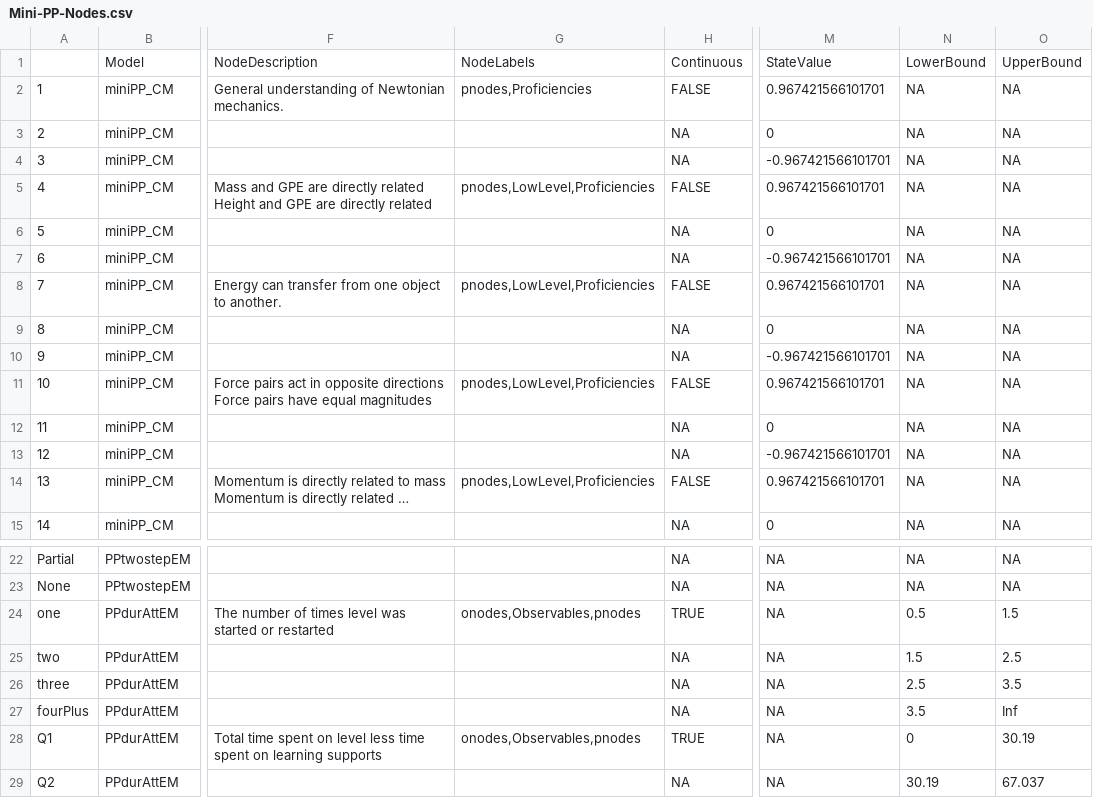
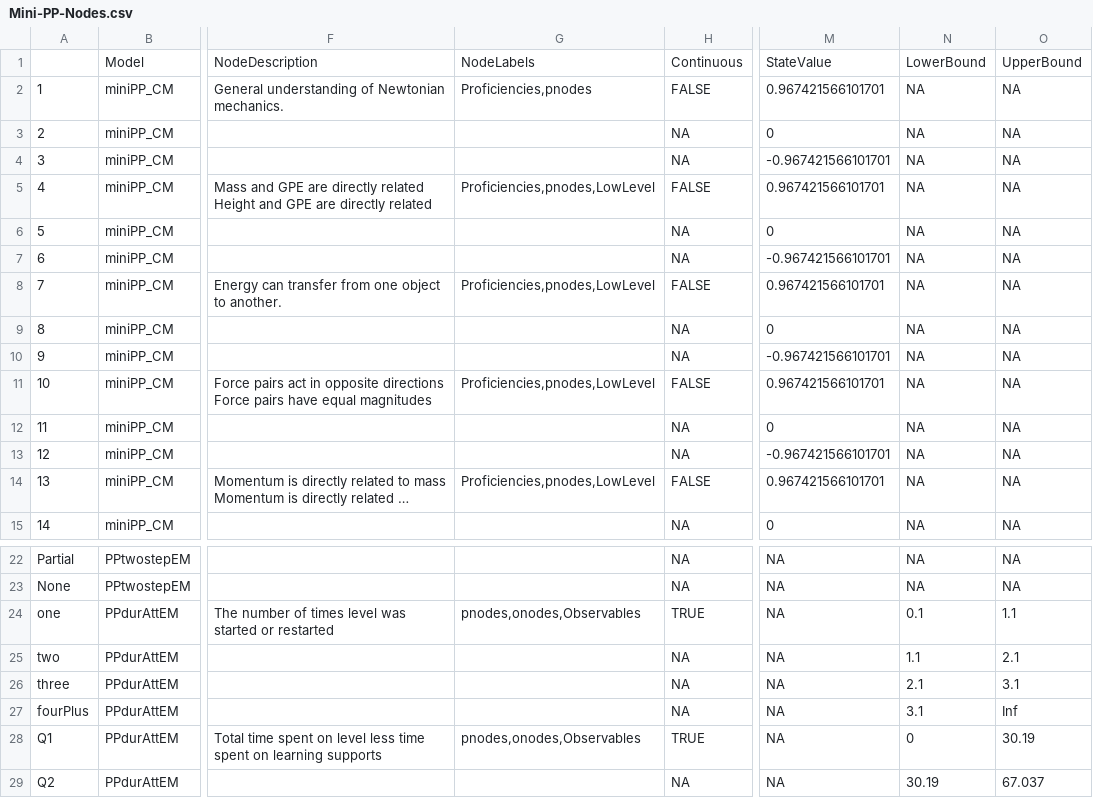
Before and after one commit to ralmond/Peanut, a CSV file: inst/auxdata/Mini-PP-Nodes.csv, drawn as a sheet; only a part is shown, gaps mark what is left out; long unchanged cells end in …; the diff names each change by its address in the sheet, - before the commit and + after, or states it on an @@ line.

```diff
--- a/inst/auxdata/Mini-PP-Nodes.csv
+++ b/inst/auxdata/Mini-PP-Nodes.csv
-G2: pnodes,Proficiencies
+G2: Proficiencies,pnodes
-G5: pnodes,LowLevel,Proficiencies
+G5: Proficiencies,pnodes,LowLevel
-G8: pnodes,LowLevel,Proficiencies
+G8: Proficiencies,pnodes,LowLevel
-G11: pnodes,LowLevel,Proficiencies
+G11: Proficiencies,pnodes,LowLevel
-G14: pnodes,LowLevel,Proficiencies
+G14: Proficiencies,pnodes,LowLevel
-G24: onodes,Observables,pnodes
+G24: pnodes,onodes,Observables
-N24: 0.5
+N24: 0.1
-O24: 1.5
+O24: 1.1
-N25: 1.5
+N25: 1.1
-O25: 2.5
+O25: 2.1
-N26: 2.5
+N26: 2.1
-O26: 3.5
+O26: 3.1
-N27: 3.5
+N27: 3.1
-G28: onodes,Observables,pnodes
+G28: pnodes,onodes,Observables
```
Also changed, not shown: 54 other files.
